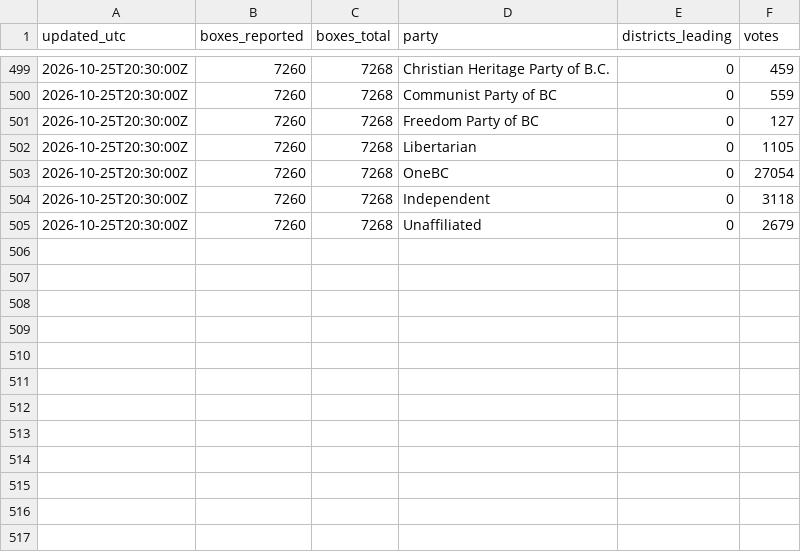
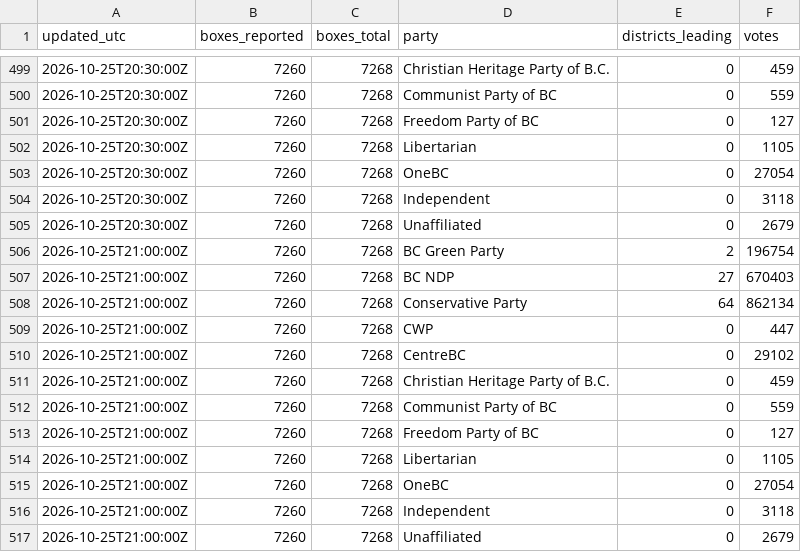
Before and after one commit to fahadBgias/bc-election-2026-maps, a CSV file: data/history.csv, drawn as a sheet; only a part is shown, gaps mark what is left out; the diff names each change by its address in the sheet, - before the commit and + after, or states it on an @@ line.

```diff
--- a/data/history.csv
+++ b/data/history.csv
+row 506: 2026-10-25T21:00:00Z | 7260 | 7268 | BC Green Party | 2 | 196754
+row 507: 2026-10-25T21:00:00Z | 7260 | 7268 | BC NDP | 27 | 670403
+row 508: 2026-10-25T21:00:00Z | 7260 | 7268 | Conservative Party | 64 | 862134
+row 509: 2026-10-25T21:00:00Z | 7260 | 7268 | CWP | 0 | 447
+row 510: 2026-10-25T21:00:00Z | 7260 | 7268 | CentreBC | 0 | 29102
+row 511: 2026-10-25T21:00:00Z | 7260 | 7268 | Christian Heritage Party of B.C. | 0 | 459
+row 512: 2026-10-25T21:00:00Z | 7260 | 7268 | Communist Party of BC | 0 | 559
+row 513: 2026-10-25T21:00:00Z | 7260 | 7268 | Freedom Party of BC | 0 | 127
+row 514: 2026-10-25T21:00:00Z | 7260 | 7268 | Libertarian | 0 | 1105
+row 515: 2026-10-25T21:00:00Z | 7260 | 7268 | OneBC | 0 | 27054
+row 516: 2026-10-25T21:00:00Z | 7260 | 7268 | Independent | 0 | 3118
+row 517: 2026-10-25T21:00:00Z | 7260 | 7268 | Unaffiliated | 0 | 2679
```
Also changed, not shown: data/results.csv, 1 other file.
